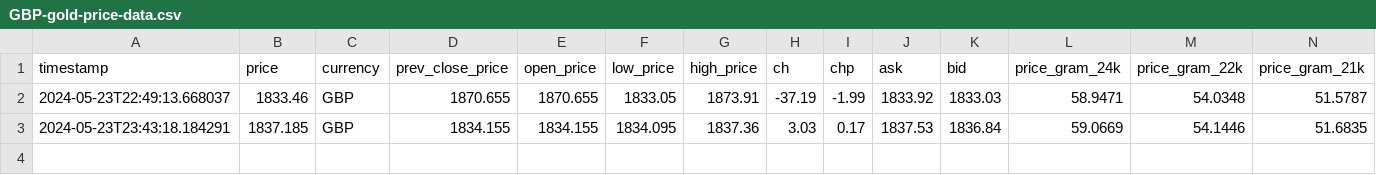
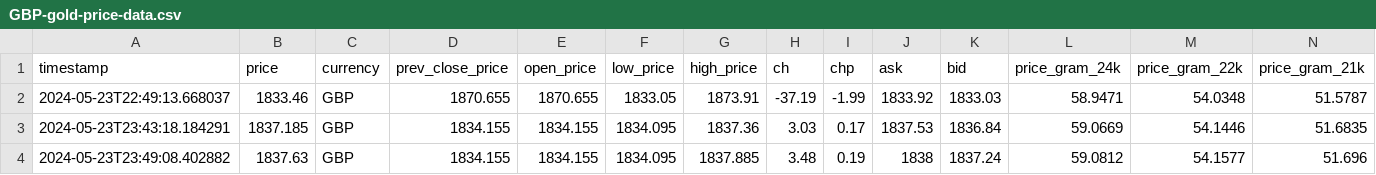
Before and after one commit to GrozdaniTanja/gold-price-prediction, a CSV file: data/raw/GBP-gold-price-data.csv, drawn as a sheet; only a part is shown; rows hold the shown columns only; the diff names each change by its address in the sheet, - before the commit and + after, or states it on an @@ line.

```diff
--- a/data/raw/GBP-gold-price-data.csv
+++ b/data/raw/GBP-gold-price-data.csv
+row 4: 2024-05-23T23:49:08.402882 | 1837.63 | GBP | 1834.155 | 1834.155 | 1834.095 | 1837.885 | 3.48 | 0.19 | 1838 | 1837.24 | 59.0812 | 54.1577 | 51.696
```
Also changed, not shown: data/raw/AUD-gold-price-data.csv, data/raw/CAD-gold-price-data.csv, 3 other files.
